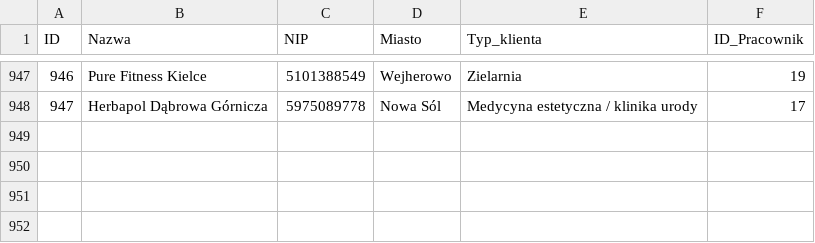
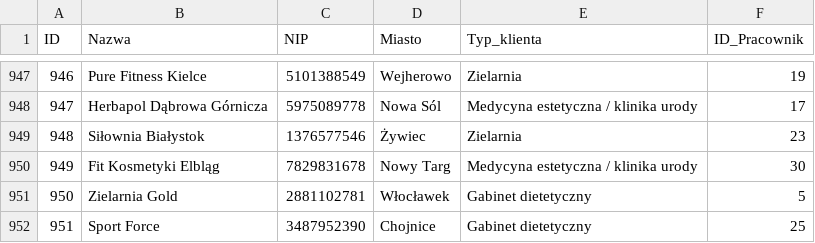
Before and after one commit to abazela/generator-danych, a CSV file: dane_csv/klienci.csv, drawn as a sheet; only a part is shown, gaps mark what is left out.

```diff
--- a/dane_csv/klienci.csv
+++ b/dane_csv/klienci.csv
@@ -948 +948,5 @@
 947,Herbapol Dąbrowa Górnicza,5975089778,Nowa Sól,Medycyna estetyczna / klinika urody,17
+948,Siłownia Białystok,1376577546,Żywiec,Zielarnia,23
+949,Fit Kosmetyki Elbląg,7829831678,Nowy Targ,Medycyna estetyczna / klinika urody,30
+950,Zielarnia Gold,2881102781,Włocławek,Gabinet dietetyczny,5
+951,Sport Force ,3487952390,Chojnice,Gabinet dietetyczny,25
```
Also changed, not shown: dane_csv/pozycje_zamowienie.csv, dane_csv/zamowienia.csv.
